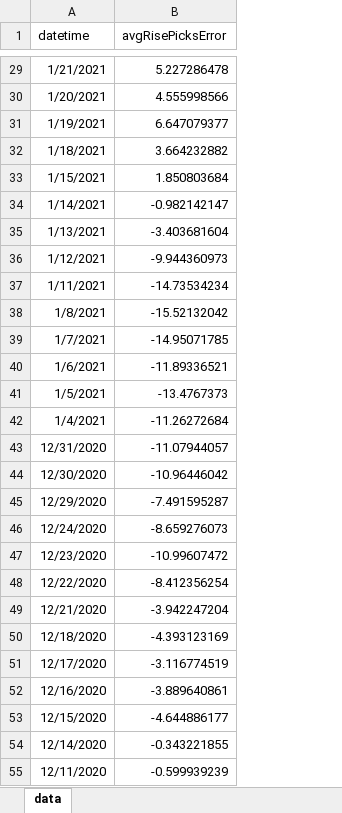
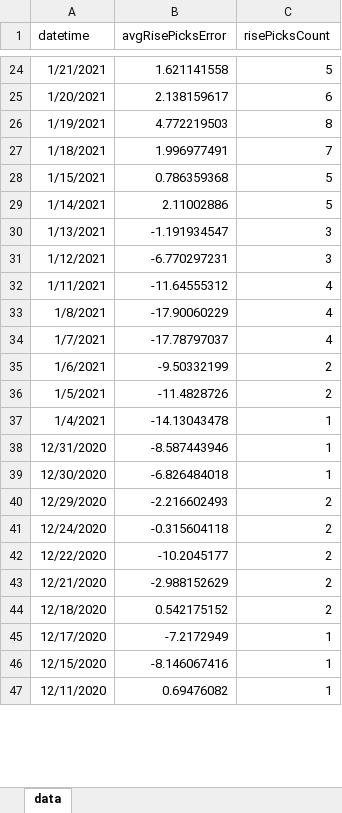
Before and after one commit to XhitHub/simple-general-ml, an Excel workbook: project2_mldlivst/data/results/avg errors graph.xlsx, sheet data, drawn as a sheet; only a part is shown, gaps mark what is left out; values as stored, in another font and other column widths than the file's, no borders; charts and pictures not drawn; removed rows and columns are numbered as before the commit, all else as after; the diff covers the shown part only; the diff names each change by its address in the sheet, - before the commit and + after, or states it on an @@ line.

Commit message:
add max count for predictionAnalysis

```diff
--- a/project2_mldlivst/data/results/avg errors graph.xlsx (sheet data)
+++ b/project2_mldlivst/data/results/avg errors graph.xlsx (sheet data)
+column C (risePicksCount), rows 24-47: 5 | 6 | 8 | 7 | 5 | 5 | 3 | 3 | 4 | 4 | 4 | 2 | 2 | 1 | 1 | 1 | 2 | 2 | 2 | 2 | 2 | 1 | 1 | 1
-B24 (avgRisePicksError): 5.227286478
+B24 (avgRisePicksError): 1.621141558
-B25 (avgRisePicksError): 4.555998566
+B25 (avgRisePicksError): 2.138159617
-B26 (avgRisePicksError): 6.647079377
+B26 (avgRisePicksError): 4.772219503
-B27 (avgRisePicksError): 3.664232882
+B27 (avgRisePicksError): 1.996977491
-B28 (avgRisePicksError): 1.850803684
+B28 (avgRisePicksError): 0.786359368
-B29 (avgRisePicksError): -0.982142147
+B29 (avgRisePicksError): 2.11002886
-B30 (avgRisePicksError): -3.403681604
+B30 (avgRisePicksError): -1.191934547
-B31 (avgRisePicksError): -9.944360973
+B31 (avgRisePicksError): -6.770297231
-B32 (avgRisePicksError): -14.73534234
+B32 (avgRisePicksError): -11.64555312
-B33 (avgRisePicksError): -15.52132042
+B33 (avgRisePicksError): -17.90060229
-B34 (avgRisePicksError): -14.95071785
+B34 (avgRisePicksError): -17.78797037
-B35 (avgRisePicksError): -11.89336521
+B35 (avgRisePicksError): -9.50332199
-B36 (avgRisePicksError): -13.4767373
+B36 (avgRisePicksError): -11.4828726
-B37 (avgRisePicksError): -11.26272684
+B37 (avgRisePicksError): -14.13043478
-B38 (avgRisePicksError): -11.07944057
+B38 (avgRisePicksError): -8.587443946
-B39 (avgRisePicksError): -10.96446042
+B39 (avgRisePicksError): -6.826484018
-B40 (avgRisePicksError): -7.491595287
+B40 (avgRisePicksError): -2.216602493
-B41 (avgRisePicksError): -8.659276073
+B41 (avgRisePicksError): -0.315604118
-row 47: 12/23/2020 | -10.99607472
-B42 (avgRisePicksError): -8.412356254
+B42 (avgRisePicksError): -10.2045177
-B43 (avgRisePicksError): -3.942247204
+B43 (avgRisePicksError): -2.988152629
-B44 (avgRisePicksError): -4.393123169
+B44 (avgRisePicksError): 0.542175152
-B45 (avgRisePicksError): -3.116774519
+B45 (avgRisePicksError): -7.2172949
-row 52: 12/16/2020 | -3.889640861
-B46 (avgRisePicksError): -4.644886177
+B46 (avgRisePicksError): -8.146067416
-row 54: 12/14/2020 | -0.343221855
-B47 (avgRisePicksError): -0.599939239
+B47 (avgRisePicksError): 0.69476082
```
Also changed, not shown: 55 removed rows and 187 edited cells elsewhere in this sheet, charts or pictures, 4 other files.
